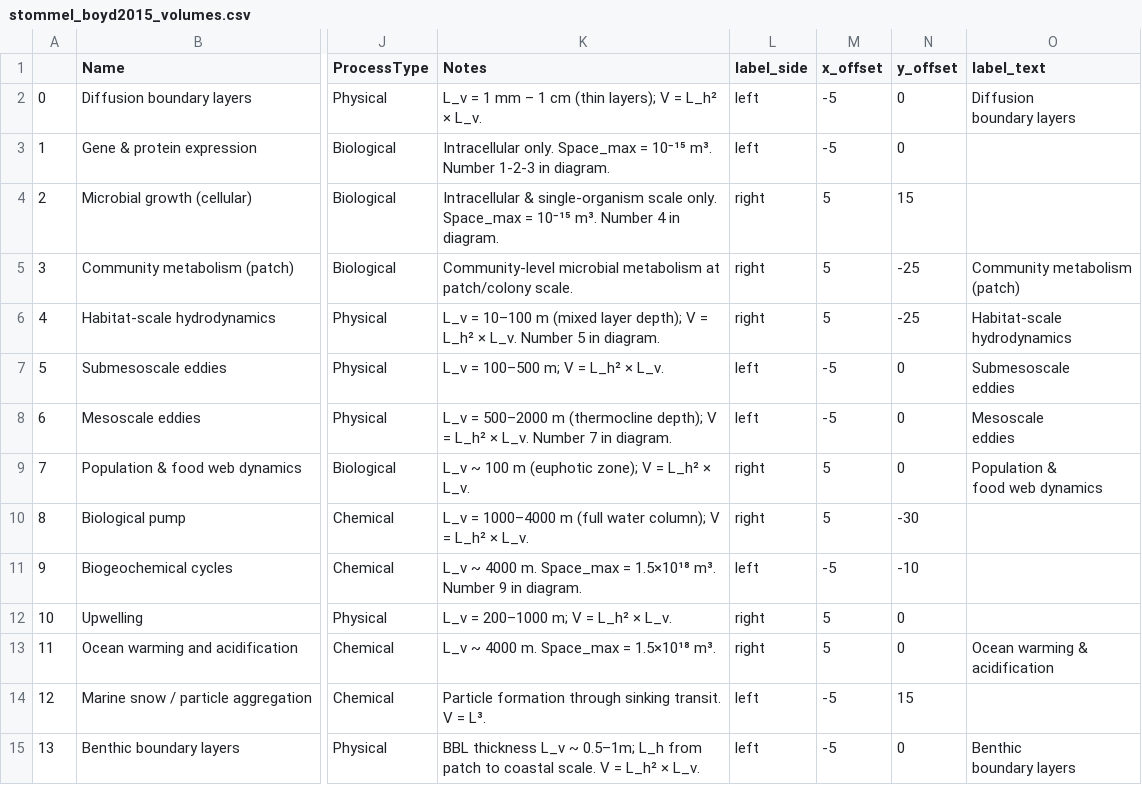
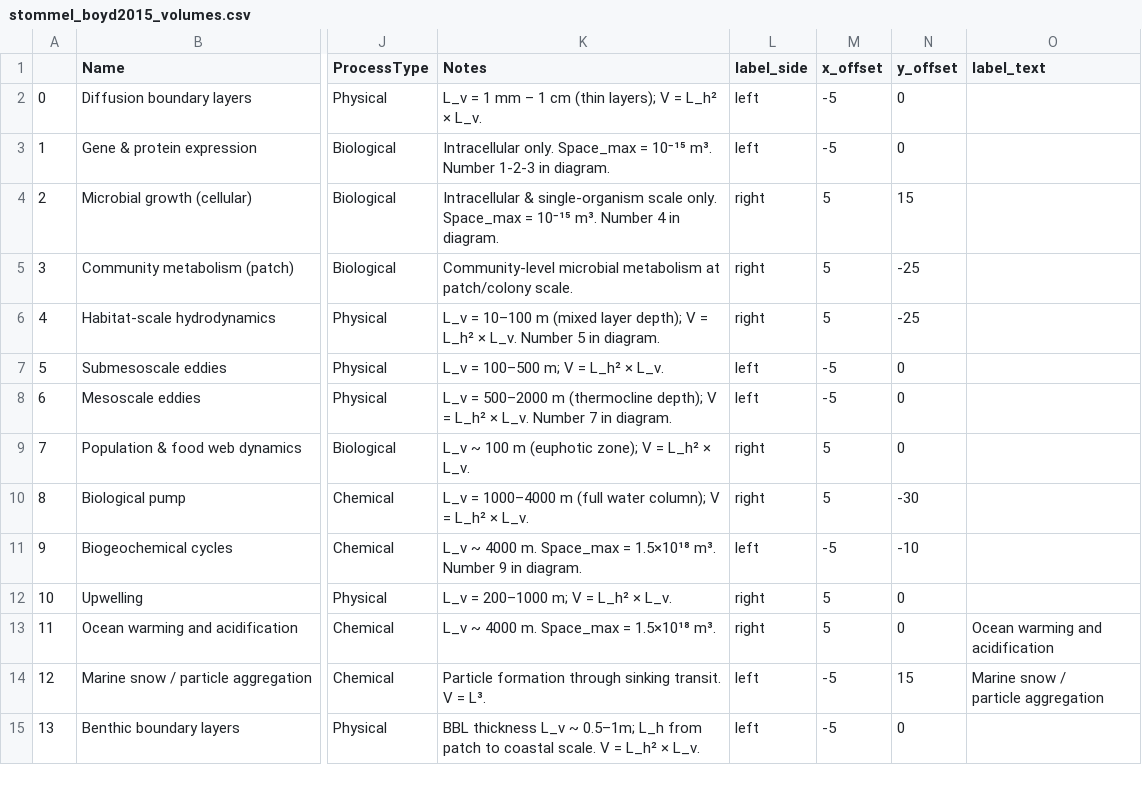
Before and after one commit to MDunitz/timeSpace, a CSV file: data/datasets/stommel_boyd2015_volumes.csv, drawn as a sheet; only a part is shown, gaps mark what is left out; ↵ is a line break in a cell; the diff names each change by its address in the sheet, - before the commit and + after, or states it on an @@ line.

Commit message:
Set label_text only on Marine snow and Ocean warming (clear stale values on other rows)

```diff
--- a/data/datasets/stommel_boyd2015_volumes.csv
+++ b/data/datasets/stommel_boyd2015_volumes.csv
-O2 (label_text): Diffusion ↵ boundary layers
+O2 (label_text): (empty)
-O5 (label_text): Community metabolism ↵ (patch)
+O5 (label_text): (empty)
-O6 (label_text): Habitat-scale ↵ hydrodynamics
+O6 (label_text): (empty)
-O7 (label_text): Submesoscale ↵ eddies
+O7 (label_text): (empty)
-O8 (label_text): Mesoscale ↵ eddies
+O8 (label_text): (empty)
-O9 (label_text): Population & ↵ food web dynamics
+O9 (label_text): (empty)
-O13 (label_text): Ocean warming & ↵ acidification
+O13 (label_text): Ocean warming and ↵ acidification
-O14 (label_text): (empty)
+O14 (label_text): Marine snow / ↵ particle aggregation
-O15 (label_text): Benthic ↵ boundary layers
+O15 (label_text): (empty)
```
